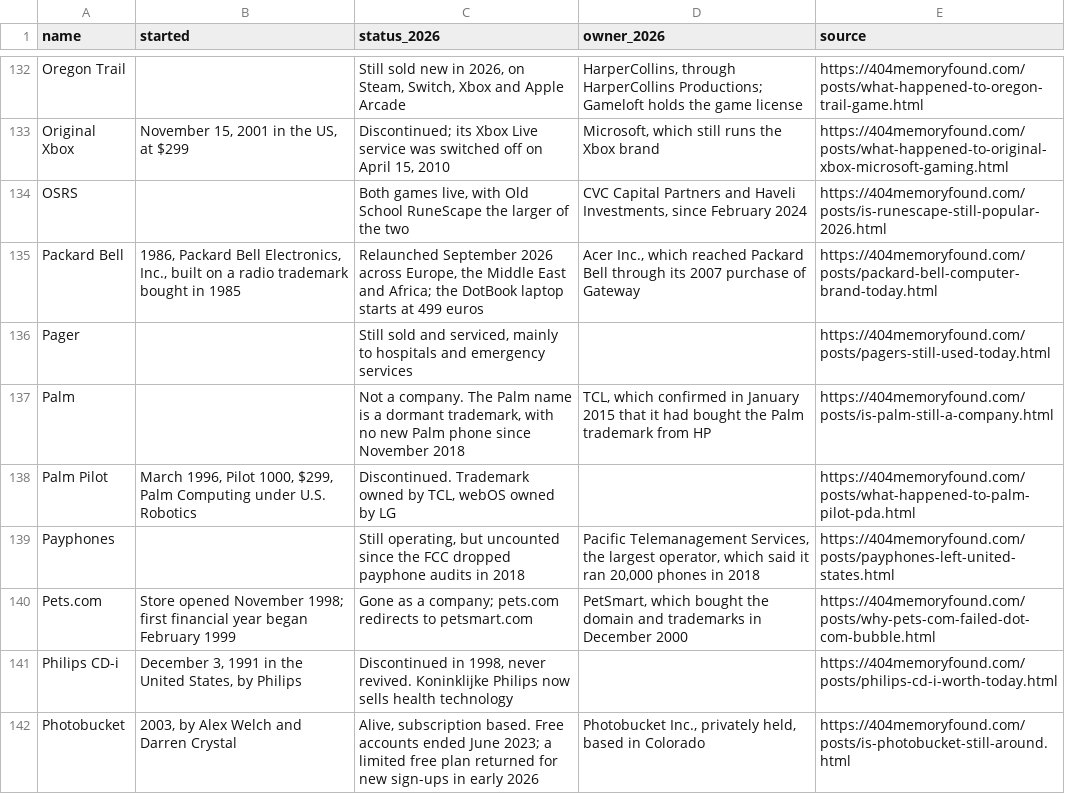
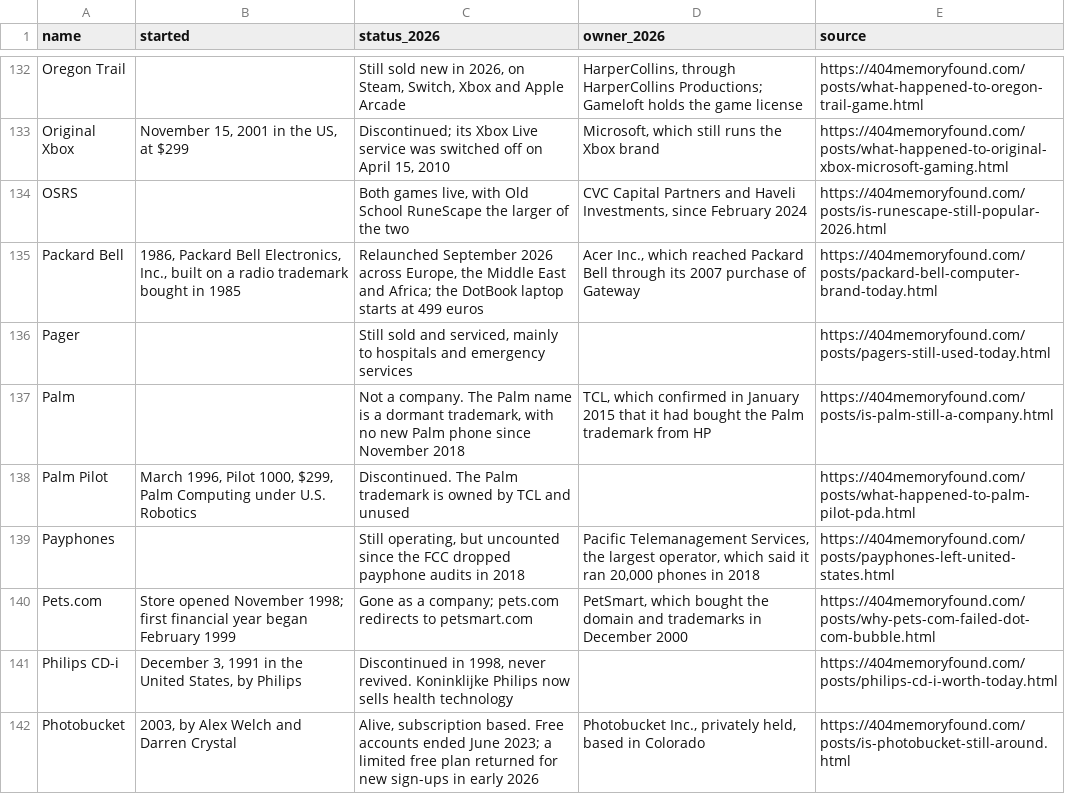
Before and after one commit to pnpaiva/404-memory-found, a CSV file: dead-brand-index.csv, drawn as a sheet; only a part is shown, gaps mark what is left out.

```diff
--- a/dead-brand-index.csv
+++ b/dead-brand-index.csv
@@ -137,3 +137,3 @@ Pager,,"Still sold and serviced, mainly to hospitals and emergency services",,ht
 Palm,,"Not a company. The Palm name is a dormant trademark, with no new Palm phone since November 2018","TCL, which confirmed in January 2015 that it had bought the Palm trademark from HP",https://404memoryfound.com/posts/is-palm-still-a-company.html
-Palm Pilot,"March 1996, Pilot 1000, $299, Palm Computing under U.S. Robotics","Discontinued. Trademark owned by TCL, webOS owned by LG",,https://404memoryfound.com/posts/what-happened-to-palm-pilot-pda.html
+Palm Pilot,"March 1996, Pilot 1000, $299, Palm Computing under U.S. Robotics",Discontinued. The Palm trademark is owned by TCL and unused,,https://404memoryfound.com/posts/what-happened-to-palm-pilot-pda.html
 Payphones,,"Still operating, but uncounted since the FCC dropped payphone audits in 2018","Pacific Telemanagement Services, the largest operator, which said it ran 20,000 phones in 2018",https://404memoryfound.com/posts/payphones-left-united-states.html
```
Also changed, not shown: 17 other files.
